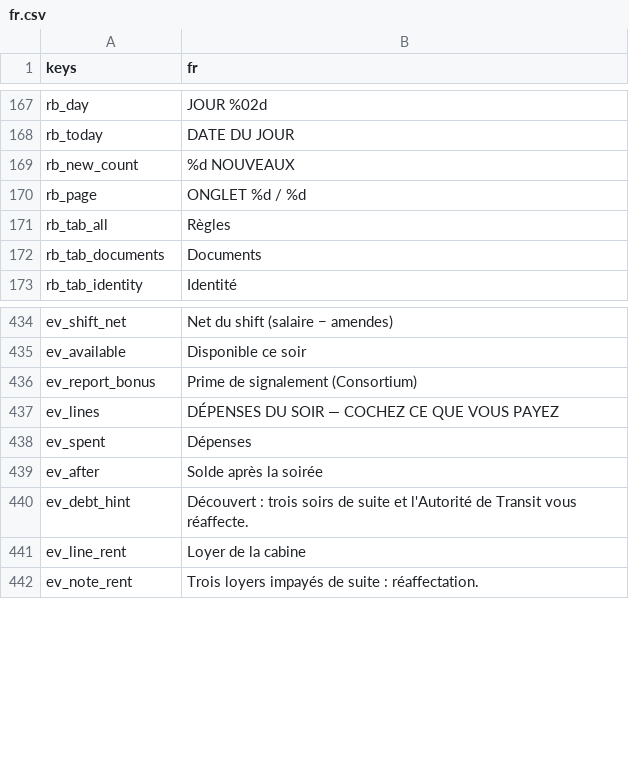
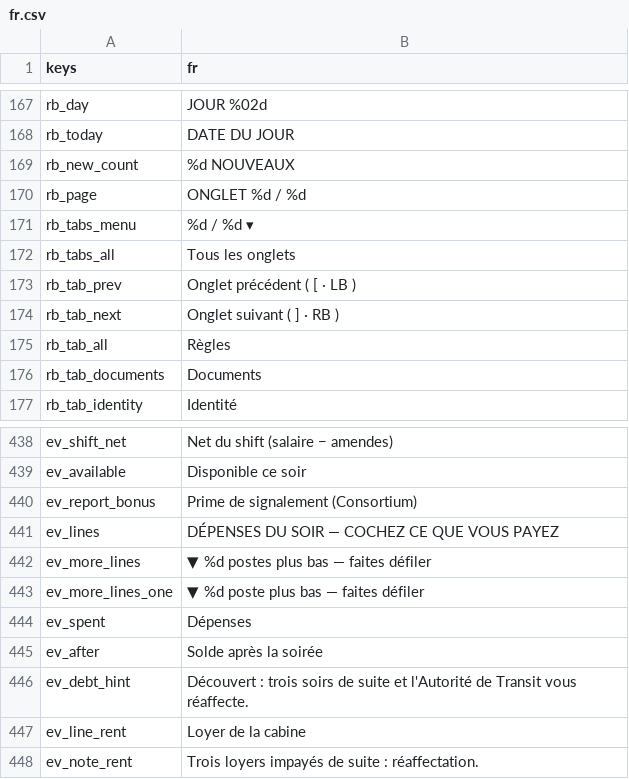
Before and after one commit to fs0ciety7000/clearance, a CSV file: data/i18n/fr.csv, drawn as a sheet; only a part is shown, gaps mark what is left out.

```diff
--- a/data/i18n/fr.csv
+++ b/data/i18n/fr.csv
@@ -170,2 +170,6 @@ rb_new_count,%d NOUVEAUX
 rb_page,ONGLET %d / %d
+rb_tabs_menu,%d / %d ▾
+rb_tabs_all,Tous les onglets
+rb_tab_prev,Onglet précédent ( [ · LB )
+rb_tab_next,Onglet suivant ( ] · RB )
 rb_tab_all,Règles
@@ -437,2 +441,4 @@ ev_report_bonus,Prime de signalement (Consortium)
 ev_lines,DÉPENSES DU SOIR — COCHEZ CE QUE VOUS PAYEZ
+ev_more_lines,▼ %d postes plus bas — faites défiler
+ev_more_lines_one,▼ %d poste plus bas — faites défiler
 ev_spent,Dépenses
```
Also changed, not shown: 34 other files.
